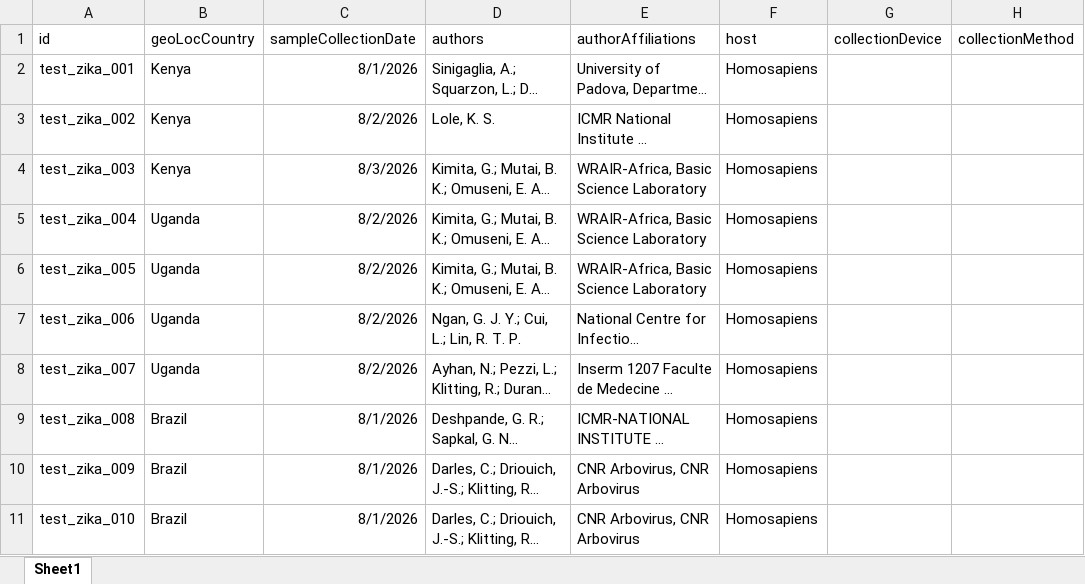
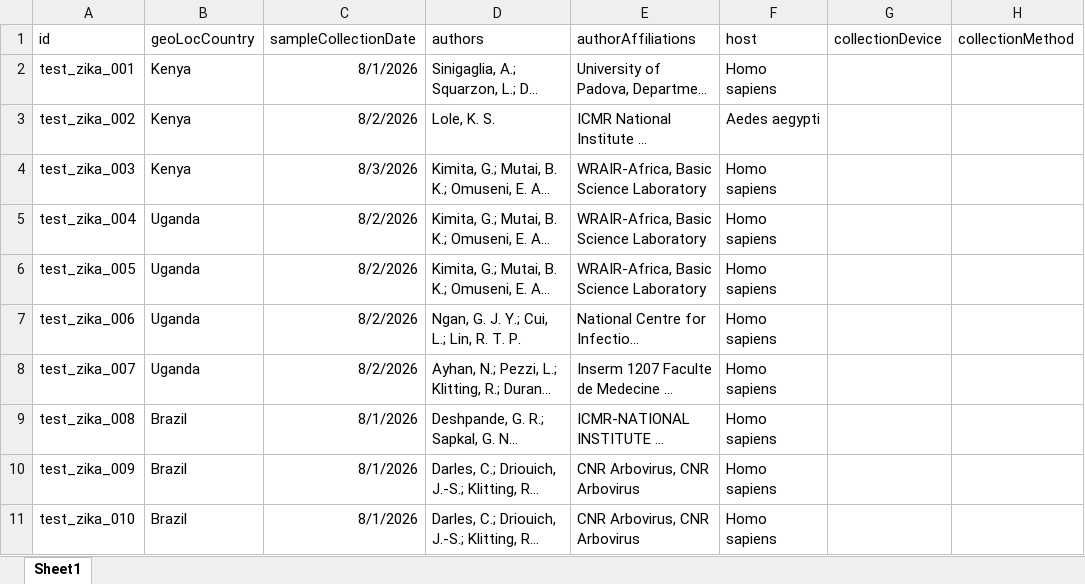
Before and after one commit to pathoplexus/dev_example_data, an Excel workbook: example_files/zika_virus_test_metadata.xlsx, sheet Sheet1, drawn as a sheet; only a part is shown; long unchanged cells end in …; values as stored, in another font and other column widths than the file's, no borders; the diff names each change by its address in the sheet, - before the commit and + after, or states it on an @@ line.

Commit message:
adding zika virus test data

```diff
--- a/example_files/zika_virus_test_metadata.xlsx (sheet Sheet1)
+++ b/example_files/zika_virus_test_metadata.xlsx (sheet Sheet1)
-F2: Homosapiens
+F2: Homo sapiens
-F3: Homosapiens
+F3: Aedes aegypti
-F4:F11: Homosapiens
+F4:F11: Homo sapiens
```
Also changed, not shown: 1 other file.
